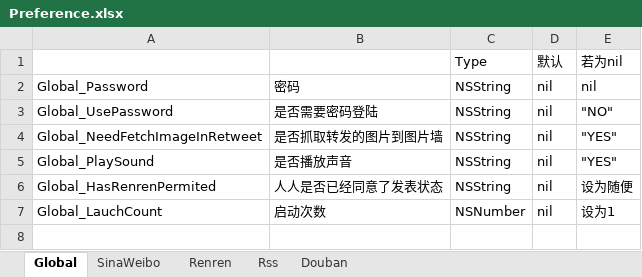
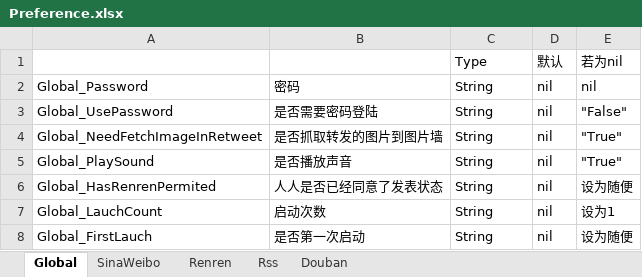
Before and after one commit to thankcreate/CareAndroid, an Excel workbook: Doc/Preference.xlsx, sheet Global, drawn as a sheet; values as stored, in another font and other column widths than the file's, no borders; the diff names each change by its address in the sheet, - before the commit and + after, or states it on an @@ line.

```diff
--- a/Doc/Preference.xlsx (sheet Global)
+++ b/Doc/Preference.xlsx (sheet Global)
-C2:C6: NSString
+C2:C6: String
-E3: "NO"
+E3: "False"
-E4:E5: "YES"
+E4:E5: "True"
-C7: NSNumber
+C7: String
+row 8: Global_FirstLauch | 是否第一次启动 | String | nil | 设为随便
```
Also changed, not shown: 12 other files.
